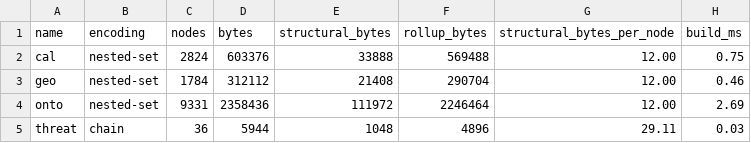
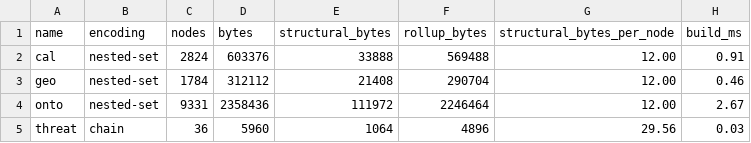
Before and after one commit to samyama-ai/samyama-graph, a CSV file: benchmarks/hier/results/indexes.csv, drawn as a sheet.

```diff
--- a/benchmarks/hier/results/indexes.csv
+++ b/benchmarks/hier/results/indexes.csv
@@ -1,5 +1,5 @@
 name,encoding,nodes,bytes,structural_bytes,rollup_bytes,structural_bytes_per_node,build_ms
-cal,nested-set,2824,603376,33888,569488,12.00,0.75
+cal,nested-set,2824,603376,33888,569488,12.00,0.91
 geo,nested-set,1784,312112,21408,290704,12.00,0.46
-onto,nested-set,9331,2358436,111972,2246464,12.00,2.69
-threat,chain,36,5944,1048,4896,29.11,0.03
+onto,nested-set,9331,2358436,111972,2246464,12.00,2.67
+threat,chain,36,5960,1064,4896,29.56,0.03
```
Also changed, not shown: benchmarks/hier/results/results.csv, 3 other files.
